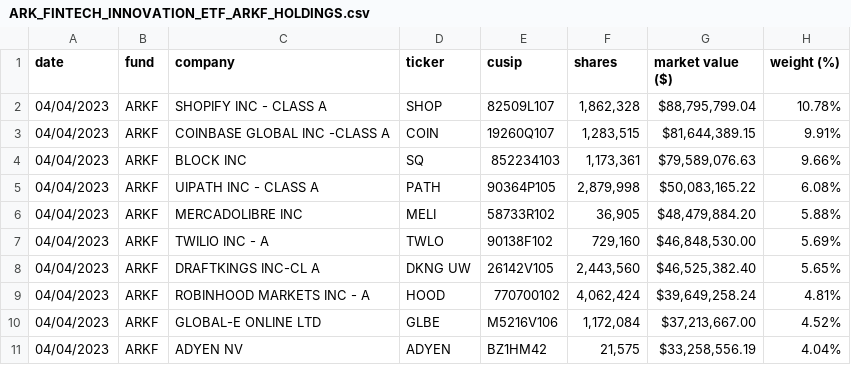
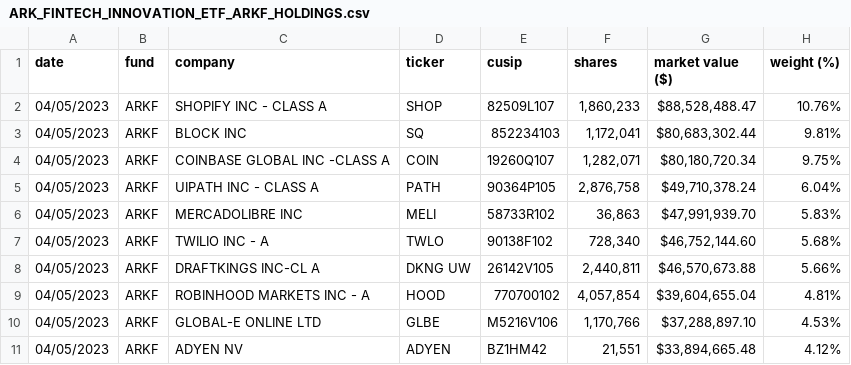
Before and after one commit to tigger0jk/ark-invest-scraper, a CSV file: holdings/ARK_FINTECH_INNOVATION_ETF_ARKF_HOLDINGS.csv, drawn as a sheet; only a part is shown; the diff covers the shown part only.

```diff
--- a/holdings/ARK_FINTECH_INNOVATION_ETF_ARKF_HOLDINGS.csv
+++ b/holdings/ARK_FINTECH_INNOVATION_ETF_ARKF_HOLDINGS.csv
@@ -1,11 +1,11 @@
 date,fund,company,ticker,cusip,shares,market  value  ($),weight  (%)
-04/04/2023,ARKF,SHOPIFY  INC  -  CLASS  A,SHOP,82509L107,"1,862,328","$88,795,799.04",10.78%
-04/04/2023,ARKF,COINBASE  GLOBAL  INC  -CLASS  A,COIN,19260Q107,"1,283,515","$81,644,389.15",9.91%
-04/04/2023,ARKF,BLOCK  INC,SQ,852234103,"1,173,361","$79,589,076.63",9.66%
-04/04/2023,ARKF,UIPATH  INC  -  CLASS  A,PATH,90364P105,"2,879,998","$50,083,165.22",6.08%
-04/04/2023,ARKF,MERCADOLIBRE  INC,MELI,58733R102,"36,905","$48,479,884.20",5.88%
-04/04/2023,ARKF,TWILIO  INC  -  A,TWLO,90138F102,"729,160","$46,848,530.00",5.69%
-04/04/2023,ARKF,DRAFTKINGS  INC-CL  A,DKNG  UW,26142V105,"2,443,560","$46,525,382.40",5.65%
-04/04/2023,ARKF,ROBINHOOD  MARKETS  INC  -  A,HOOD,770700102,"4,062,424","$39,649,258.24",4.81%
-04/04/2023,ARKF,GLOBAL-E  ONLINE  LTD,GLBE,M5216V106,"1,172,084","$37,213,667.00",4.52%
-04/04/2023,ARKF,ADYEN  NV,ADYEN,BZ1HM42,"21,575","$33,258,556.19",4.04%
+04/05/2023,ARKF,SHOPIFY  INC  -  CLASS  A,SHOP,82509L107,"1,860,233","$88,528,488.47",10.76%
+04/05/2023,ARKF,BLOCK  INC,SQ,852234103,"1,172,041","$80,683,302.44",9.81%
+04/05/2023,ARKF,COINBASE  GLOBAL  INC  -CLASS  A,COIN,19260Q107,"1,282,071","$80,180,720.34",9.75%
+04/05/2023,ARKF,UIPATH  INC  -  CLASS  A,PATH,90364P105,"2,876,758","$49,710,378.24",6.04%
+04/05/2023,ARKF,MERCADOLIBRE  INC,MELI,58733R102,"36,863","$47,991,939.70",5.83%
+04/05/2023,ARKF,TWILIO  INC  -  A,TWLO,90138F102,"728,340","$46,752,144.60",5.68%
+04/05/2023,ARKF,DRAFTKINGS  INC-CL  A,DKNG  UW,26142V105,"2,440,811","$46,570,673.88",5.66%
+04/05/2023,ARKF,ROBINHOOD  MARKETS  INC  -  A,HOOD,770700102,"4,057,854","$39,604,655.04",4.81%
+04/05/2023,ARKF,GLOBAL-E  ONLINE  LTD,GLBE,M5216V106,"1,170,766","$37,288,897.10",4.53%
+04/05/2023,ARKF,ADYEN  NV,ADYEN,BZ1HM42,"21,551","$33,894,665.48",4.12%
```
Also changed, not shown: 1 added row, 2 removed rows and 61 edited cells elsewhere in this file, holdings/ARK_GENOMIC_REVOLUTION_ETF_ARKG_HOLDINGS.csv, holdings/ARK_INNOVATION_ETF_ARKK_HOLDINGS.csv, 6 other files.
